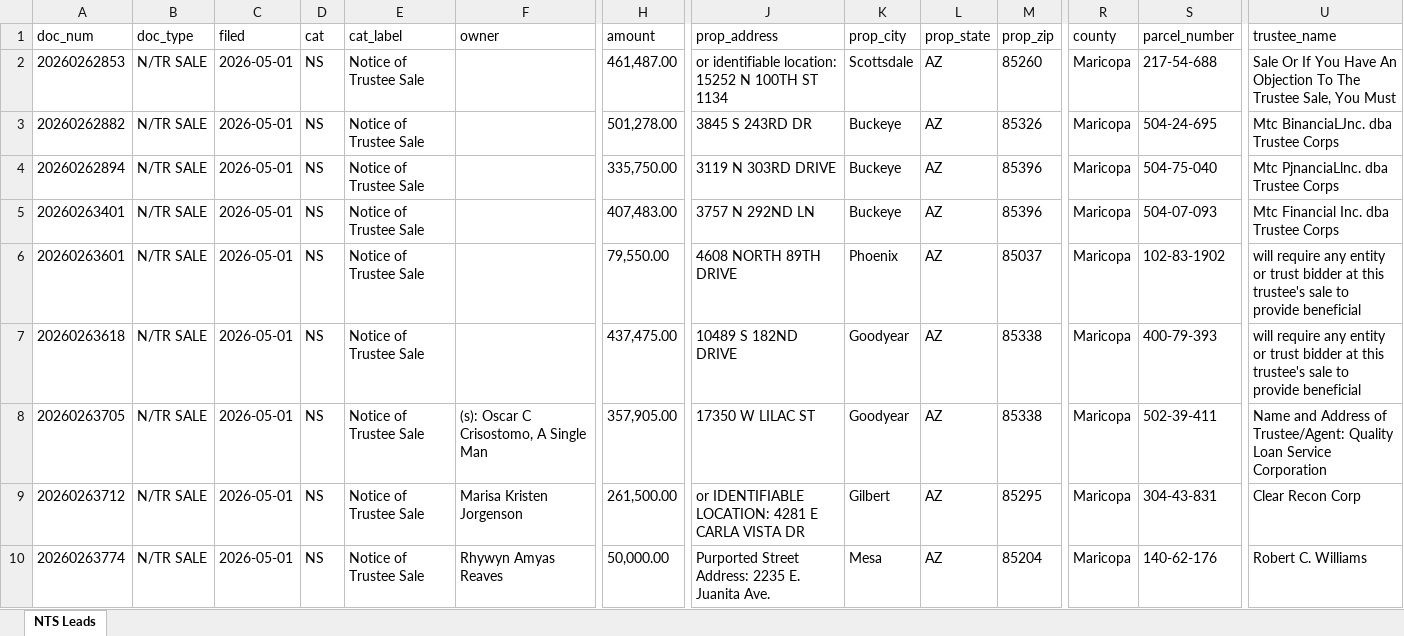
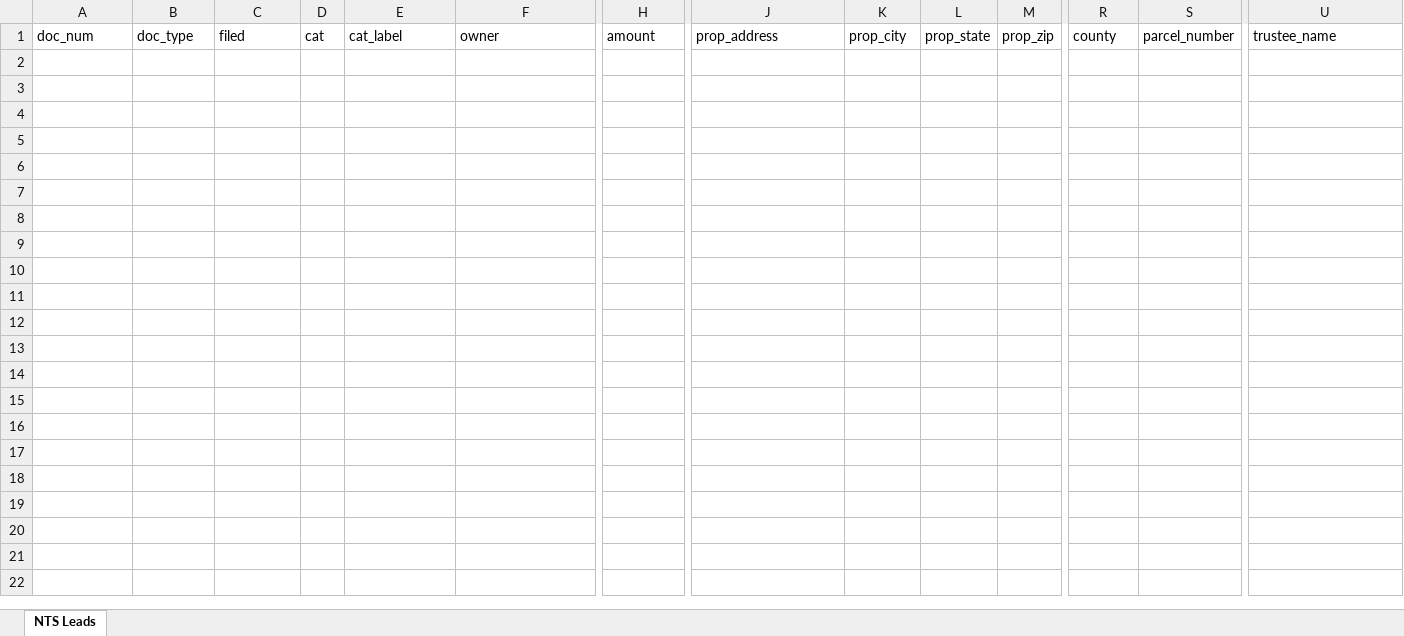
Before and after one commit to Darqsin/Chat-Scraper, an Excel workbook: nts_data.xlsx, sheet NTS Leads, drawn as a sheet; only a part is shown, gaps mark what is left out; values as stored, in another font and other column widths than the file's, no borders; rows hold the shown columns only; the diff covers the shown part only; the diff names each change by its address in the sheet, - before the commit and + after, or states it on an @@ line.

```diff
--- a/nts_data.xlsx (sheet NTS Leads)
+++ b/nts_data.xlsx (sheet NTS Leads)
-row 2: 20260262853 | N/TR SALE | 2026-05-01 | NS | Notice of Trustee Sale |  | 461,487.00 | or identifiable location: 15252 N 100TH ST 1134 | Scottsdale | AZ | 85260 | Maricopa | 217-54-688 | Sale Or If You Have An Objection To The Trustee Sale, You Must
-row 3: 20260262882 | N/TR SALE | 2026-05-01 | NS | Notice of Trustee Sale |  | 501,278.00 | 3845 S 243RD DR | Buckeye | AZ | 85326 | Maricopa | 504-24-695 | Mtc BinanciaLJnc. dba Trustee Corps
-row 4: 20260262894 | N/TR SALE | 2026-05-01 | NS | Notice of Trustee Sale |  | 335,750.00 | 3119 N 303RD DRIVE | Buckeye | AZ | 85396 | Maricopa | 504-75-040 | Mtc PjnanciaLlnc. dba Trustee Corps
-row 5: 20260263401 | N/TR SALE | 2026-05-01 | NS | Notice of Trustee Sale |  | 407,483.00 | 3757 N 292ND LN | Buckeye | AZ | 85396 | Maricopa | 504-07-093 | Mtc Financial Inc. dba Trustee Corps
-row 6: 20260263601 | N/TR SALE | 2026-05-01 | NS | Notice of Trustee Sale |  | 79,550.00 | 4608 NORTH 89TH DRIVE | Phoenix | AZ | 85037 | Maricopa | 102-83-1902 | will require any entity or trust bidder at this trustee's sale to provide beneficial
-row 7: 20260263618 | N/TR SALE | 2026-05-01 | NS | Notice of Trustee Sale |  | 437,475.00 | 10489 S 182ND DRIVE | Goodyear | AZ | 85338 | Maricopa | 400-79-393 | will require any entity or trust bidder at this trustee's sale to provide beneficial
-row 8: 20260263705 | N/TR SALE | 2026-05-01 | NS | Notice of Trustee Sale | (s): Oscar C Crisostomo, A Single Man | 357,905.00 | 17350 W LILAC ST | Goodyear | AZ | 85338 | Maricopa | 502-39-411 | Name and Address of Trustee/Agent: Quality Loan Service Corporation
-row 9: 20260263712 | N/TR SALE | 2026-05-01 | NS | Notice of Trustee Sale | Marisa Kristen Jorgenson | 261,500.00 | or IDENTIFIABLE LOCATION: 4281 E CARLA VISTA DR | Gilbert | AZ | 85295 | Maricopa | 304-43-831 | Clear Recon Corp
-row 10: 20260263774 | N/TR SALE | 2026-05-01 | NS | Notice of Trustee Sale | Rhywyn Amyas Reaves | 50,000.00 | Purported Street Address: 2235 E. Juanita Ave. | Mesa | AZ | 85204 | Maricopa | 140-62-176 | Robert C. Williams
```
Also changed, not shown: 15 removed rows elsewhere in this sheet, 5 other files.
